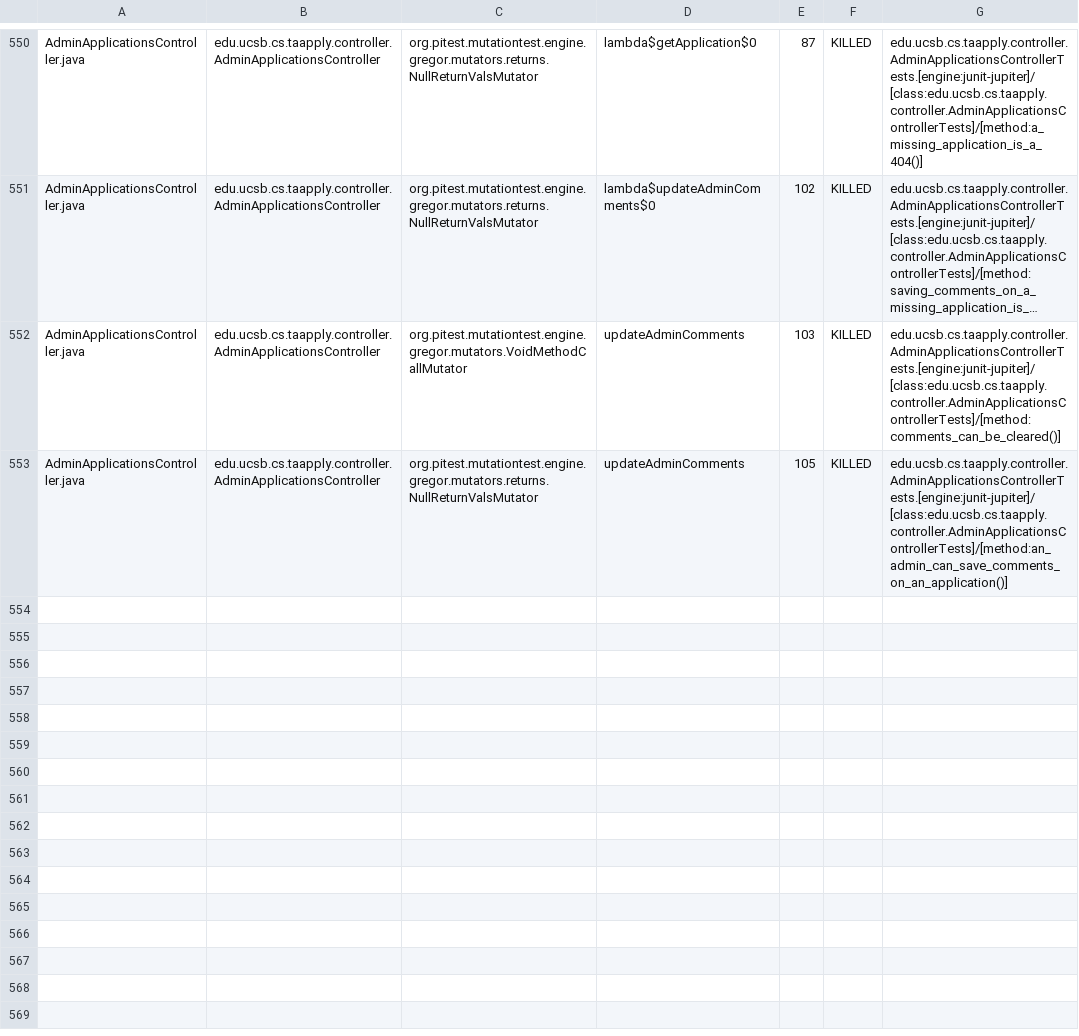
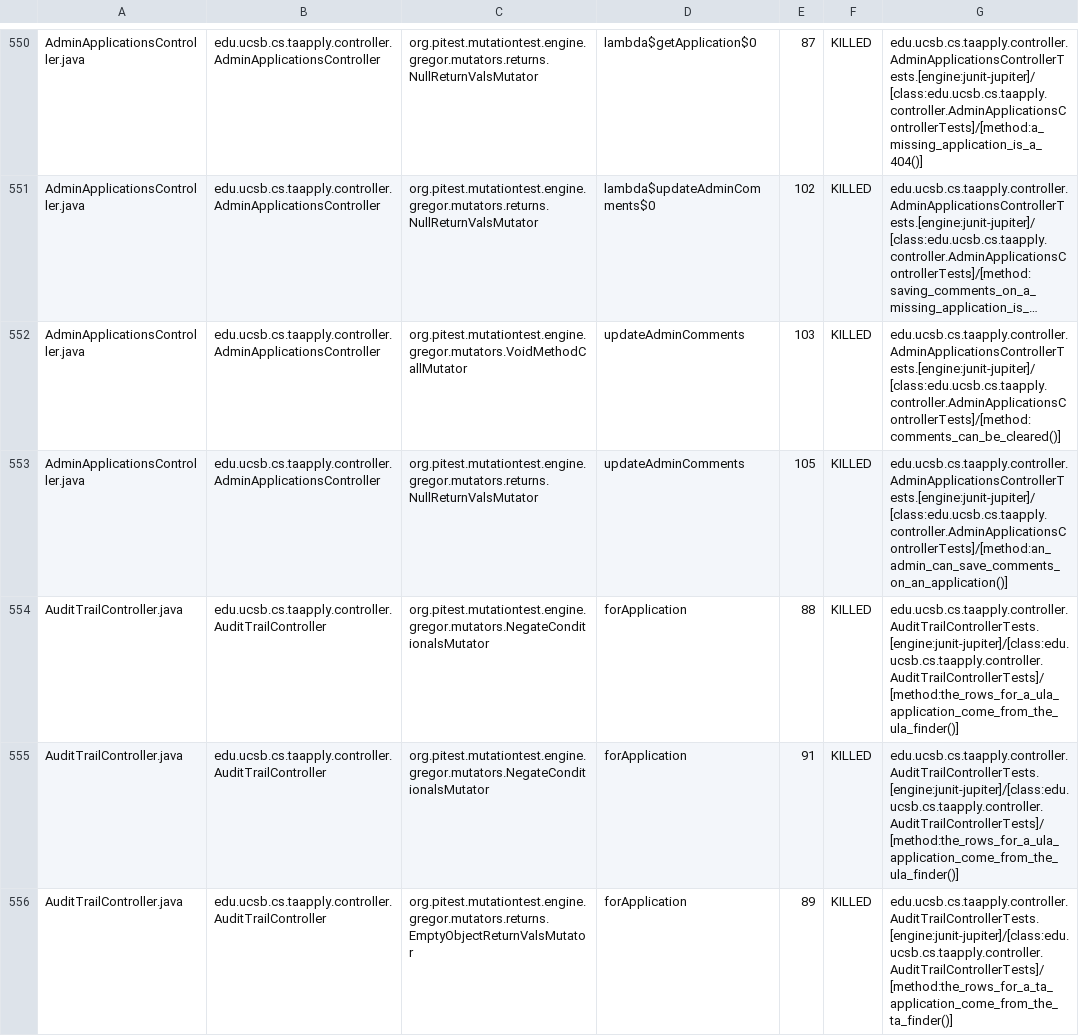
Before and after one commit to ucsb-cs156/proj-ta-apply, a CSV file: pitest/mutations.csv, drawn as a sheet; only a part is shown, gaps mark what is left out; long unchanged cells end in …; the diff covers the shown part only; the diff names each change by its address in the sheet, - before the commit and + after, or states it on an @@ line.

Commit message:
Deploying to gh-pages from @ ucsb-cs156/proj-ta-apply@927617a6ca4c3ab9262cae1fc8b75896449f0ef3 🚀

```diff
--- a/pitest/mutations.csv
+++ b/pitest/mutations.csv
+row 554: AuditTrailController.java | edu.ucsb.cs.taapply.controller.AuditTrailController | org.pitest.mutationtest.engine.gregor.mutators.NegateConditionalsMutator | forApplication | 88 | KILLED | edu.ucsb.cs.taapply.controller.AuditTrailControllerTests.[engine:junit-jupiter]/[class:edu.ucsb.cs.taapply.controller.AuditTrailControllerTests]/[method:the_rows_for_a_ula_application_come_from_the_ula_finder()]
+row 555: AuditTrailController.java | edu.ucsb.cs.taapply.controller.AuditTrailController | org.pitest.mutationtest.engine.gregor.mutators.NegateConditionalsMutator | forApplication | 91 | KILLED | edu.ucsb.cs.taapply.controller.AuditTrailControllerTests.[engine:junit-jupiter]/[class:edu.ucsb.cs.taapply.controller.AuditTrailControllerTests]/[method:the_rows_for_a_ula_application_come_from_the_ula_finder()]
+row 556: AuditTrailController.java | edu.ucsb.cs.taapply.controller.AuditTrailController | org.pitest.mutationtest.engine.gregor.mutators.returns.EmptyObjectReturnValsMutator | forApplication | 89 | KILLED | edu.ucsb.cs.taapply.controller.AuditTrailControllerTests.[engine:junit-jupiter]/[class:edu.ucsb.cs.taapply.controller.AuditTrailControllerTests]/[method:the_rows_for_a_ta_application_come_from_the_ta_finder()]
```
Also changed, not shown: 3 added rows and 1 edited cell elsewhere in this file, 45 other files.
